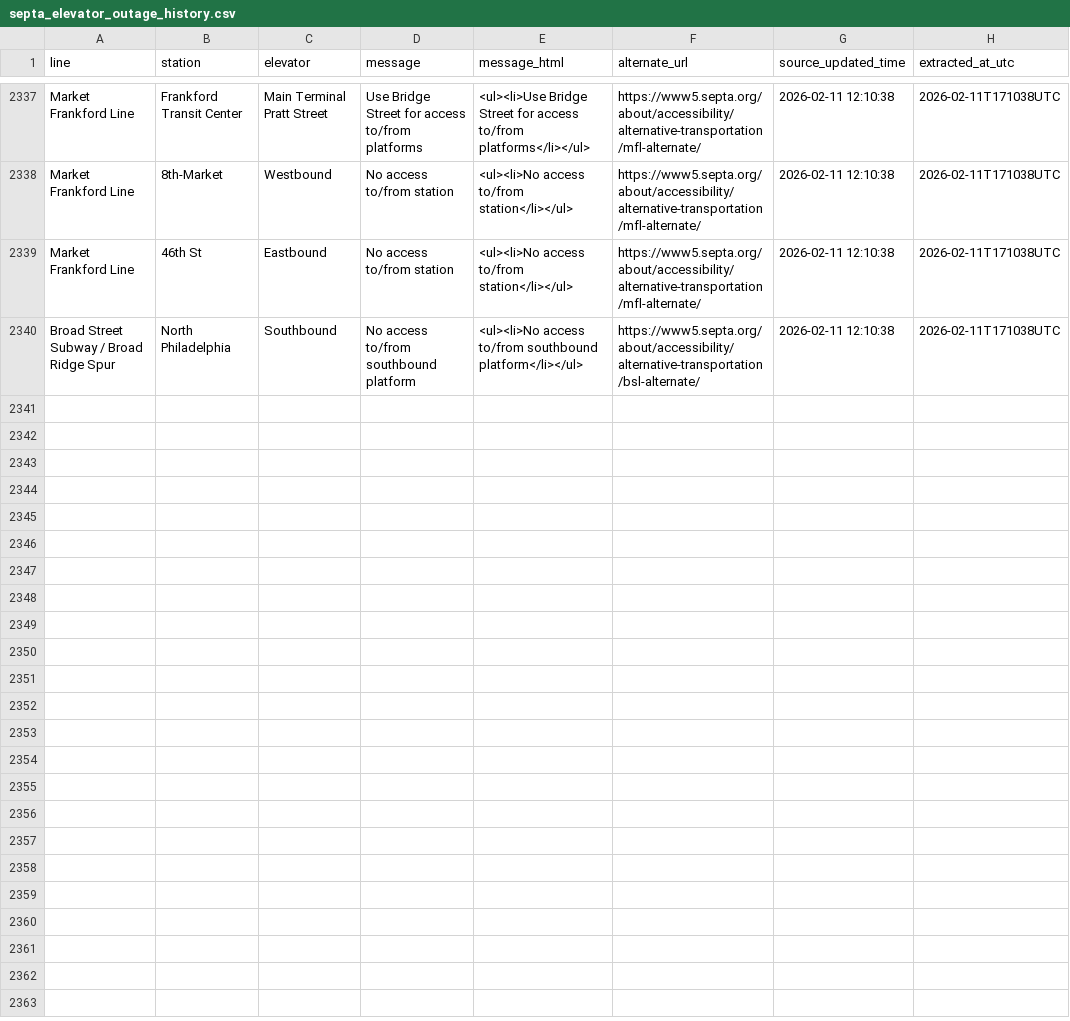
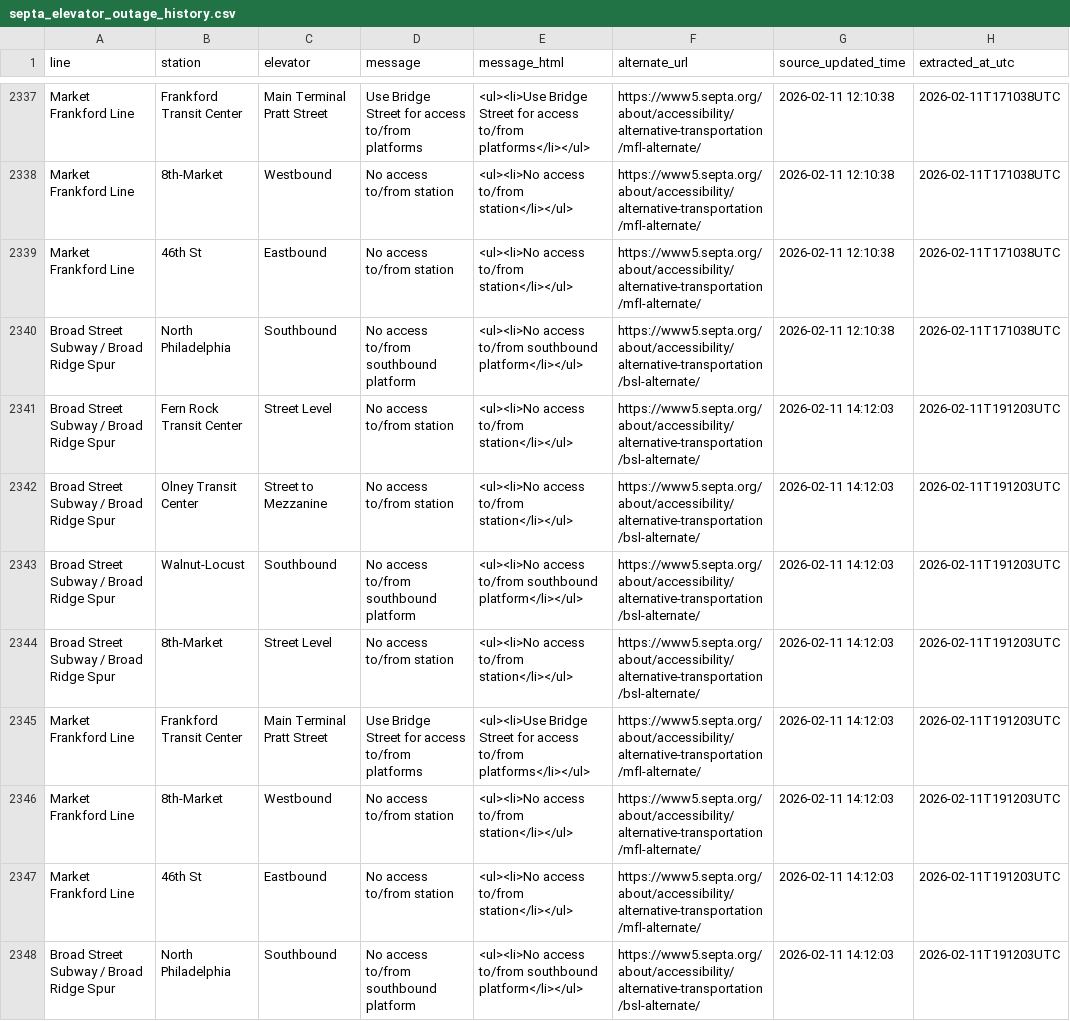
Before and after one commit to anyamemensah/data-archive, a CSV file: data/septa_elevator_outages/septa_elevator_outage_history.csv, drawn as a sheet; only a part is shown, gaps mark what is left out.

```diff
--- a/data/septa_elevator_outages/septa_elevator_outage_history.csv
+++ b/data/septa_elevator_outages/septa_elevator_outage_history.csv
@@ -3090 +3090,9 @@ Market Frankford Line,46th St,Eastbound,No access to/from station,<ul><li>No acc
 Broad Street Subway / Broad Ridge Spur,North Philadelphia,Southbound,No access to/from southbound platform ,<ul><li>No access to/from southbound platform</li></ul> ,https://www5.septa.org/about/accessibility/alternative-transportation/bsl-alternate/,2026-02-11 12:10:38,2026-02-11T171038UTC
+Broad Street Subway / Broad Ridge Spur,Fern Rock Transit Center,Street Level,No access to/from station,<ul><li>No access to/from station</li></ul>,https://www5.septa.org/about/accessibility/alternative-transportation/bsl-alternate/,2026-02-11 14:12:03,2026-02-11T191203UTC
+Broad Street Subway / Broad Ridge Spur,Olney Transit Center,Street to Mezzanine,No access to/from station,<ul><li>No access to/from station</li></ul>,https://www5.septa.org/about/accessibility/alternative-transportation/bsl-alternate/,2026-02-11 14:12:03,2026-02-11T191203UTC
+Broad Street Subway / Broad Ridge Spur,Walnut-Locust,Southbound,No access to/from southbound platform,<ul><li>No access to/from southbound platform</li></ul>,https://www5.septa.org/about/accessibility/alternative-transportation/bsl-alternate/,2026-02-11 14:12:03,2026-02-11T191203UTC
+Broad Street Subway / Broad Ridge Spur,8th-Market,Street Level,No access to/from station,<ul><li>No access to/from station</li></ul>,https://www5.septa.org/about/accessibility/alternative-transportation/bsl-alternate/,2026-02-11 14:12:03,2026-02-11T191203UTC
+Market Frankford Line,Frankford Transit Center,Main Terminal Pratt Street,Use Bridge Street for access to/from platforms,<ul><li>Use Bridge Street for access to/from platforms</li></ul>,https://www5.septa.org/about/accessibility/alternative-transportation/mfl-alternate/,2026-02-11 14:12:03,2026-02-11T191203UTC
+Market Frankford Line,8th-Market,Westbound,No access to/from station,<ul><li>No access to/from station</li></ul>,https://www5.septa.org/about/accessibility/alternative-transportation/mfl-alternate/,2026-02-11 14:12:03,2026-02-11T191203UTC
+Market Frankford Line,46th St,Eastbound,No access to/from station,<ul><li>No access to/from station</li></ul>,https://www5.septa.org/about/accessibility/alternative-transportation/mfl-alternate/,2026-02-11 14:12:03,2026-02-11T191203UTC
+Broad Street Subway / Broad Ridge Spur,North Philadelphia,Southbound,No access to/from southbound platform ,<ul><li>No access to/from southbound platform</li></ul> ,https://www5.septa.org/about/accessibility/alternative-transportation/bsl-alternate/,2026-02-11 14:12:03,2026-02-11T191203UTC
```
